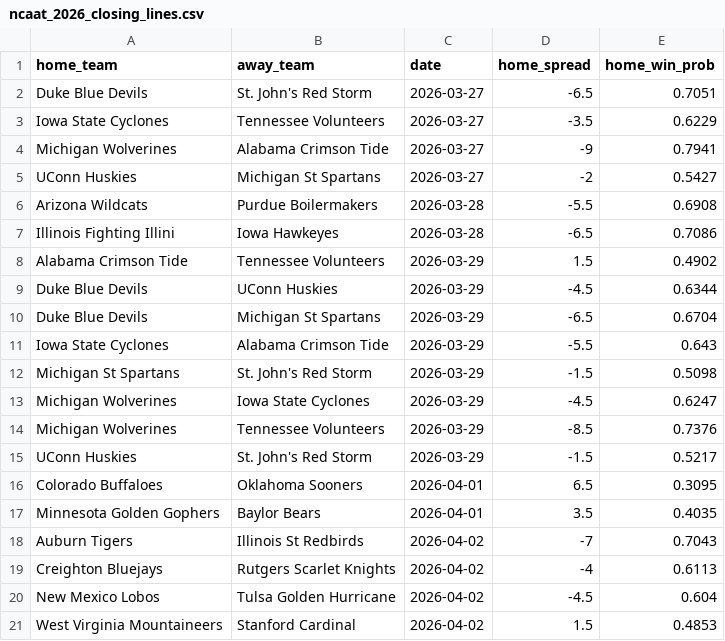
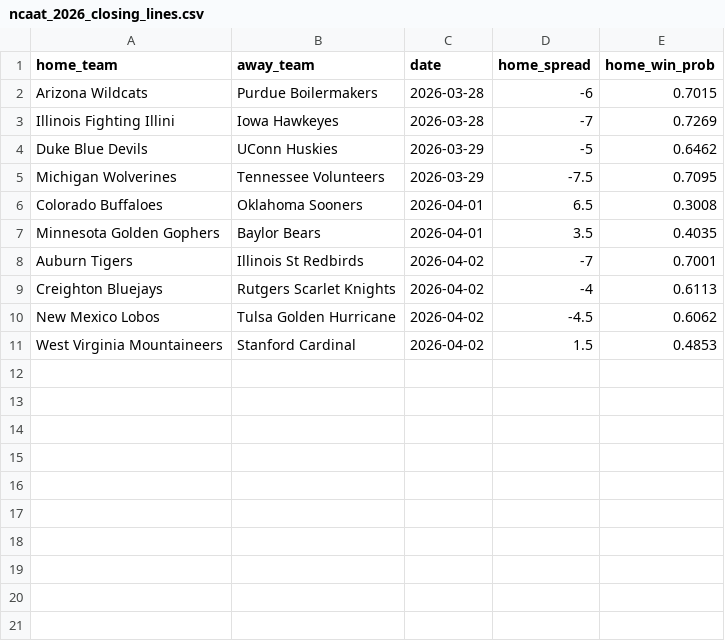
Before and after one commit to geversden/march_madness, a CSV file: closing_lines/ncaat_2026_closing_lines.csv, drawn as a sheet.

```diff
--- a/closing_lines/ncaat_2026_closing_lines.csv
+++ b/closing_lines/ncaat_2026_closing_lines.csv
@@ -1,21 +1,11 @@
 "home_team","away_team","date","home_spread","home_win_prob"
-"Duke Blue Devils","St. John's Red Storm",2026-03-27,-6.5,0.7051
-"Iowa State Cyclones","Tennessee Volunteers",2026-03-27,-3.5,0.6229
-"Michigan Wolverines","Alabama Crimson Tide",2026-03-27,-9,0.7941
-"UConn Huskies","Michigan St Spartans",2026-03-27,-2,0.5427
-"Arizona Wildcats","Purdue Boilermakers",2026-03-28,-5.5,0.6908
-"Illinois Fighting Illini","Iowa Hawkeyes",2026-03-28,-6.5,0.7086
-"Alabama Crimson Tide","Tennessee Volunteers",2026-03-29,1.5,0.4902
-"Duke Blue Devils","UConn Huskies",2026-03-29,-4.5,0.6344
-"Duke Blue Devils","Michigan St Spartans",2026-03-29,-6.5,0.6704
-"Iowa State Cyclones","Alabama Crimson Tide",2026-03-29,-5.5,0.643
-"Michigan St Spartans","St. John's Red Storm",2026-03-29,-1.5,0.5098
-"Michigan Wolverines","Iowa State Cyclones",2026-03-29,-4.5,0.6247
-"Michigan Wolverines","Tennessee Volunteers",2026-03-29,-8.5,0.7376
-"UConn Huskies","St. John's Red Storm",2026-03-29,-1.5,0.5217
-"Colorado Buffaloes","Oklahoma Sooners",2026-04-01,6.5,0.3095
+"Arizona Wildcats","Purdue Boilermakers",2026-03-28,-6,0.7015
+"Illinois Fighting Illini","Iowa Hawkeyes",2026-03-28,-7,0.7269
+"Duke Blue Devils","UConn Huskies",2026-03-29,-5,0.6462
+"Michigan Wolverines","Tennessee Volunteers",2026-03-29,-7.5,0.7095
+"Colorado Buffaloes","Oklahoma Sooners",2026-04-01,6.5,0.3008
 "Minnesota Golden Gophers","Baylor Bears",2026-04-01,3.5,0.4035
-"Auburn Tigers","Illinois St Redbirds",2026-04-02,-7,0.7043
+"Auburn Tigers","Illinois St Redbirds",2026-04-02,-7,0.7001
 "Creighton Bluejays","Rutgers Scarlet Knights",2026-04-02,-4,0.6113
-"New Mexico Lobos","Tulsa Golden Hurricane",2026-04-02,-4.5,0.604
+"New Mexico Lobos","Tulsa Golden Hurricane",2026-04-02,-4.5,0.6062
 "West Virginia Mountaineers","Stanford Cardinal",2026-04-02,1.5,0.4853
```
Also changed, not shown: splash_entry_csvs/Kelly.csv, splash_entry_csvs/RyanHammer.csv, 14 other files.
